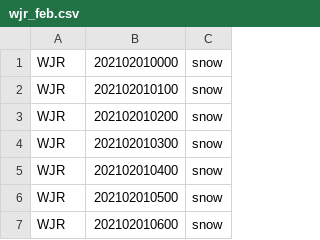
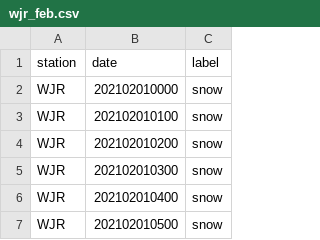
Before and after one commit to yesicalopez/ca-image-classification, a CSV file: weather_classification/resources/images/labels/wjr_feb.csv, drawn as a sheet; only a part is shown; the shorter side is filled out with more unchanged rows.

Commit message:
fix wjr feb label header

```diff
--- a/weather_classification/resources/images/labels/wjr_feb.csv
+++ b/weather_classification/resources/images/labels/wjr_feb.csv
@@ -1 +1,2 @@
+station,date,label
 WJR,202102010000,snow
```
